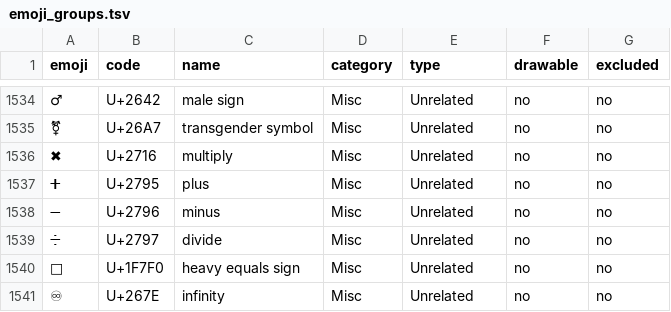
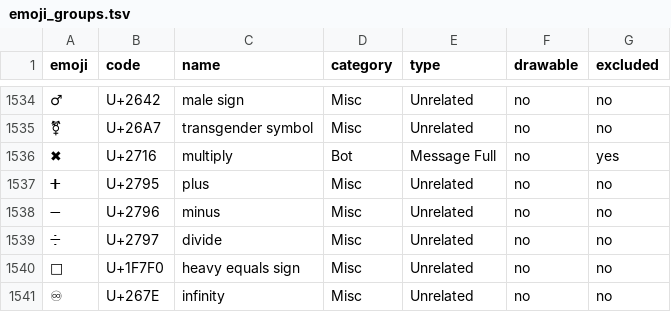
Before and after one commit to kelseybooth/halloween-in-june, a TSV file: creative content/emoji_groups.tsv, drawn as a sheet; only a part is shown, gaps mark what is left out.

```diff
--- a/creative content/emoji_groups.tsv
+++ b/creative content/emoji_groups.tsv
@@ -1535,3 +1535,3 @@ emoji	code	name	category	type	drawable	excluded
 ⚧	U+26A7	transgender symbol	Misc	Unrelated	no	no
-✖	U+2716	multiply	Misc	Unrelated	no	no
+✖	U+2716	multiply	Bot	Message Full	no	yes
 ➕	U+2795	plus	Misc	Unrelated	no	no
```
Also changed, not shown: creative content/achievements.tsv, creative content/craving_reactions.tsv, 10 other files.
